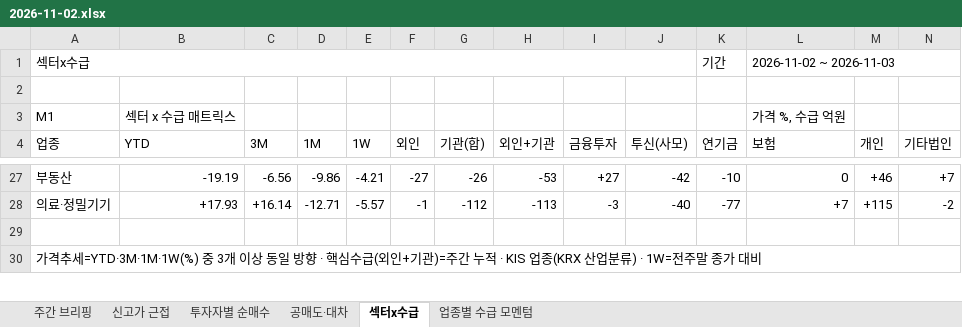
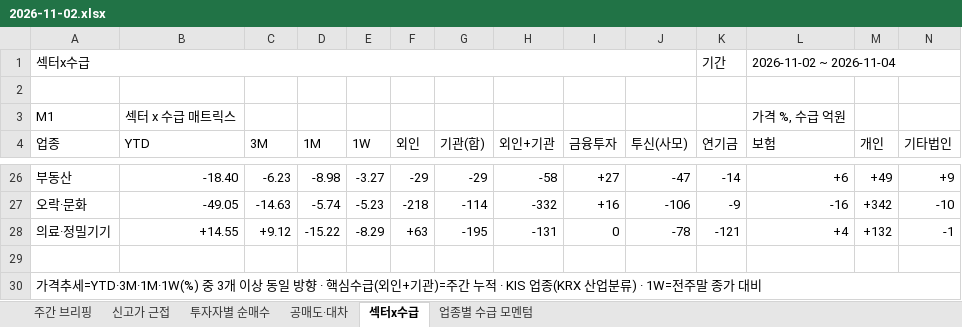
Before and after one commit to jykim0048/backtest_stock, an Excel workbook: public/reports/weekly_briefing/2026-11-02.xlsx, sheet 섹터x수급, drawn as a sheet; only a part is shown, gaps mark what is left out; values as stored, in another font and other column widths than the file's, no cell formats; conditional formats not drawn; addresses are those after the commit; rows hold the shown columns only; the diff covers the shown part only; the diff names each change by its address in the sheet, - before the commit and + after, or states it on an @@ line.

```diff
--- a/public/reports/weekly_briefing/2026-11-02.xlsx (sheet 섹터x수급)
+++ b/public/reports/weekly_briefing/2026-11-02.xlsx (sheet 섹터x수급)
-L1 (보험): 2026-11-02 ~ 2026-11-03
+L1 (보험): 2026-11-02 ~ 2026-11-04
-B26 (YTD): -19.19
+B26 (YTD): -18.40
-C26 (3M): -6.56
+C26 (3M): -6.23
-D26 (1M): -9.86
+D26 (1M): -8.98
-E26 (1W): -4.21
+E26 (1W): -3.27
-F26 (외인): -27
+F26 (외인): -29
-G26 (기관(합)): -26
+G26 (기관(합)): -29
-H26 (외인+기관): -53
+H26 (외인+기관): -58
-J26 (투신(사모)): -42
+J26 (투신(사모)): -47
-K26 (연기금): -10
+K26 (연기금): -14
-L26 (보험): 0
+L26 (보험): +6
-M26 (개인): +46
+M26 (개인): +49
-N26 (기타법인): +7
+N26 (기타법인): +9
+row 27: 오락·문화 | -49.05 | -14.63 | -5.74 | -5.23 | -218 | -114 | -332 | +16 | -106 | -9 | -16 | +342 | -10
-B28 (YTD): +17.93
+B28 (YTD): +14.55
-C28 (3M): +16.14
+C28 (3M): +9.12
-D28 (1M): -12.71
+D28 (1M): -15.22
-E28 (1W): -5.57
+E28 (1W): -8.29
-F28 (외인): -1
+F28 (외인): +63
-G28 (기관(합)): -112
+G28 (기관(합)): -195
-H28 (외인+기관): -113
+H28 (외인+기관): -131
-I28 (금융투자): -3
+I28 (금융투자): 0
-J28 (투신(사모)): -40
+J28 (투신(사모)): -78
-K28 (연기금): -77
+K28 (연기금): -121
-L28 (보험): +7
+L28 (보험): +4
-M28 (개인): +115
+M28 (개인): +132
-N28 (기타법인): -2
+N28 (기타법인): -1
```
Also changed, not shown: 11 added rows, 12 removed rows and 119 edited cells elsewhere in this sheet, sheet 업종별 수급 모멘텀, sheet 주간 브리핑, sheet 투자자별 순매수, sheet 신고가 근접, sheet 공매도·대차, cell formats, public/weekly_briefing.xlsx, 7 other files.
